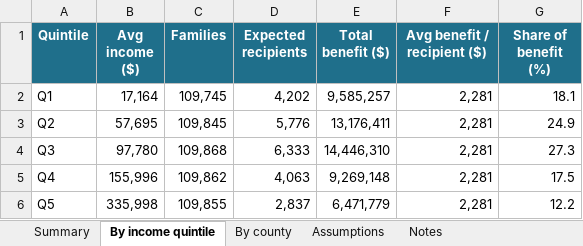
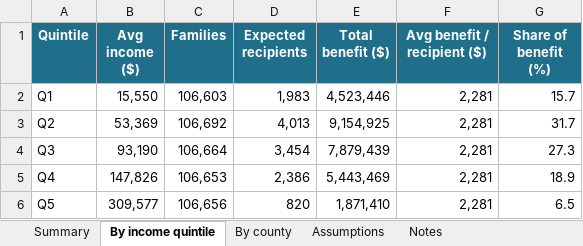
Before and after one commit to dtomkatsu/Census-Forecaster, an Excel workbook: reports/rxkids_2028/rxkids_2028_cost_and_impact.xlsx, sheet By income quintile, drawn as a sheet; values as stored, in another font and other column widths than the file's, no borders; the diff names each change by its address in the sheet, - before the commit and + after, or states it on an @@ line.

```diff
--- a/reports/rxkids_2028/rxkids_2028_cost_and_impact.xlsx (sheet By income quintile)
+++ b/reports/rxkids_2028/rxkids_2028_cost_and_impact.xlsx (sheet By income quintile)
-B2 (Avg income ($)): 17,164
+B2 (Avg income ($)): 15,550
-C2 (Families): 109,745
+C2 (Families): 106,603
-D2 (Expected recipients): 4,202
+D2 (Expected recipients): 1,983
-E2 (Total benefit ($)): 9,585,257
+E2 (Total benefit ($)): 4,523,446
-G2 (Share of benefit (%)): 18.1
+G2 (Share of benefit (%)): 15.7
-B3 (Avg income ($)): 57,695
+B3 (Avg income ($)): 53,369
-C3 (Families): 109,845
+C3 (Families): 106,692
-D3 (Expected recipients): 5,776
+D3 (Expected recipients): 4,013
-E3 (Total benefit ($)): 13,176,411
+E3 (Total benefit ($)): 9,154,925
-G3 (Share of benefit (%)): 24.9
+G3 (Share of benefit (%)): 31.7
-B4 (Avg income ($)): 97,780
+B4 (Avg income ($)): 93,190
-C4 (Families): 109,868
+C4 (Families): 106,664
-D4 (Expected recipients): 6,333
+D4 (Expected recipients): 3,454
-E4 (Total benefit ($)): 14,446,310
+E4 (Total benefit ($)): 7,879,439
-B5 (Avg income ($)): 155,996
+B5 (Avg income ($)): 147,826
-C5 (Families): 109,862
+C5 (Families): 106,653
-D5 (Expected recipients): 4,063
+D5 (Expected recipients): 2,386
-E5 (Total benefit ($)): 9,269,148
+E5 (Total benefit ($)): 5,443,469
-G5 (Share of benefit (%)): 17.5
+G5 (Share of benefit (%)): 18.9
-B6 (Avg income ($)): 335,998
+B6 (Avg income ($)): 309,577
-C6 (Families): 109,855
+C6 (Families): 106,656
-D6 (Expected recipients): 2,837
+D6 (Expected recipients): 820
-E6 (Total benefit ($)): 6,471,779
+E6 (Total benefit ($)): 1,871,410
-G6 (Share of benefit (%)): 12.2
+G6 (Share of benefit (%)): 6.5
```
Also changed, not shown: sheet Summary, sheet By county, sheet Assumptions, sheet Notes, 9 other files.
